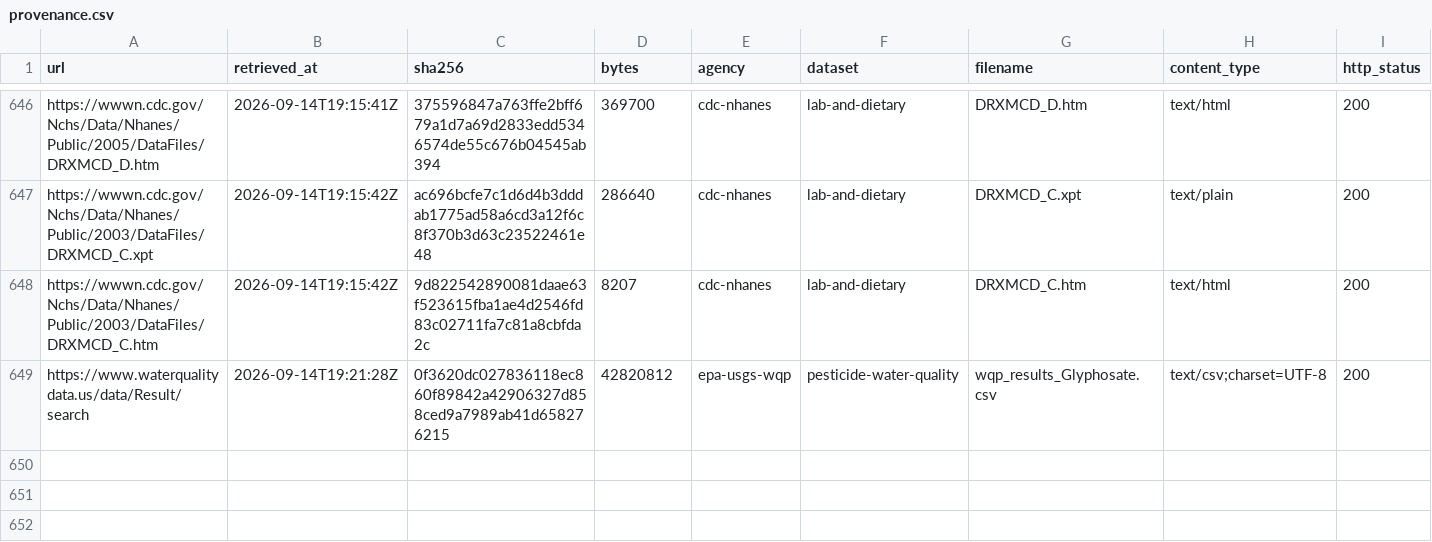
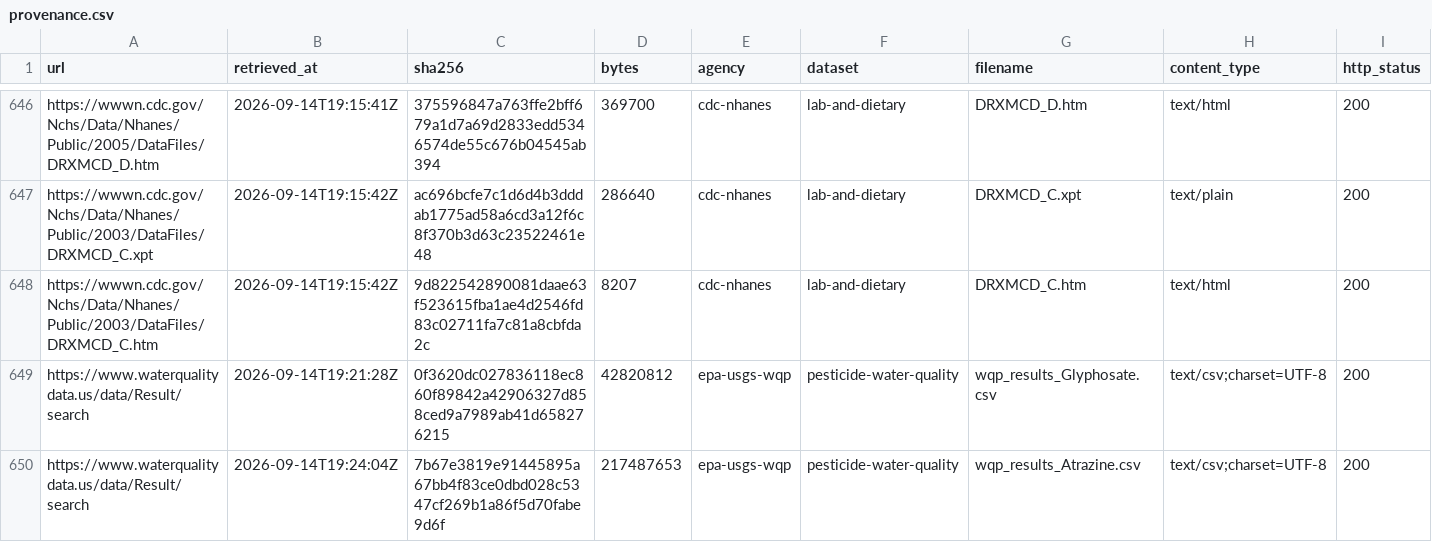
Before and after one commit to lizTheDeveloper/Anthropocene, a CSV file: data/provenance.csv, drawn as a sheet; only a part is shown, gaps mark what is left out; rows hold the shown columns only; the diff names each change by its address in the sheet, - before the commit and + after, or states it on an @@ line.

```diff
--- a/data/provenance.csv
+++ b/data/provenance.csv
+row 650: https://www.waterqualitydata.us/data/Result/search | 2026-09-14T19:24:04Z | 7b67e3819e91445895a67bb4f83ce0dbd028c5347cf269b1a86f5d70fabe9d6f | 217487653 | epa-usgs-wqp | pesticide-water-quality | wqp_results_Atrazine.csv | text/csv;charset=UTF-8 | 200
```
Also changed, not shown: 1 other file.
